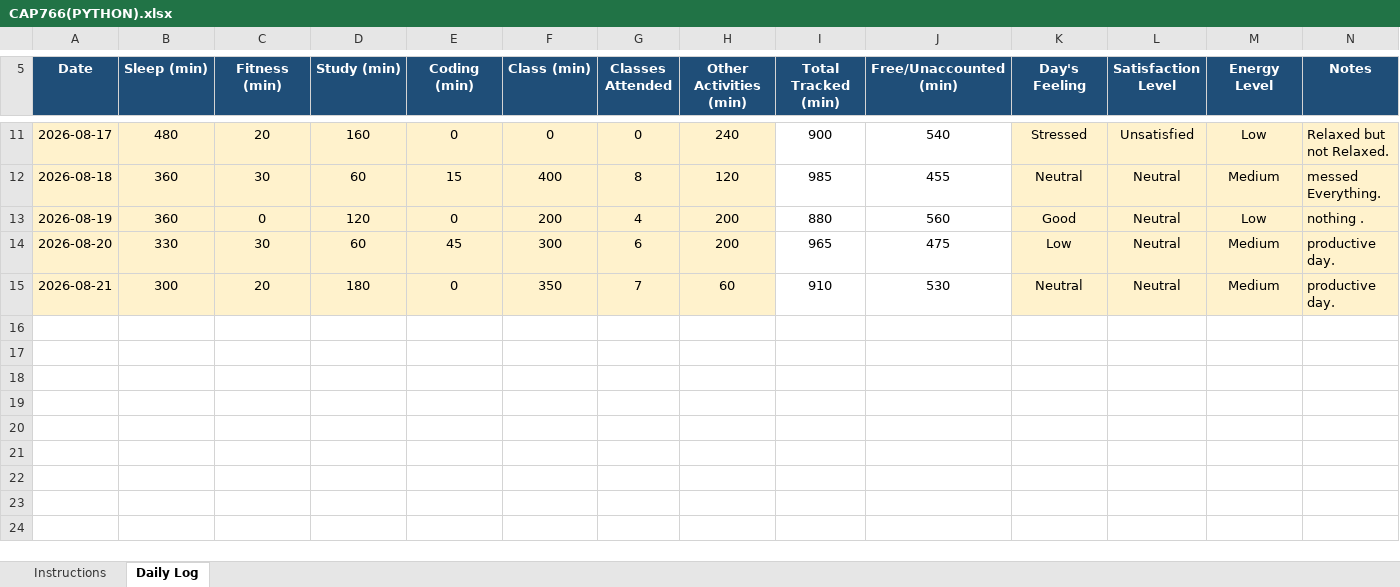
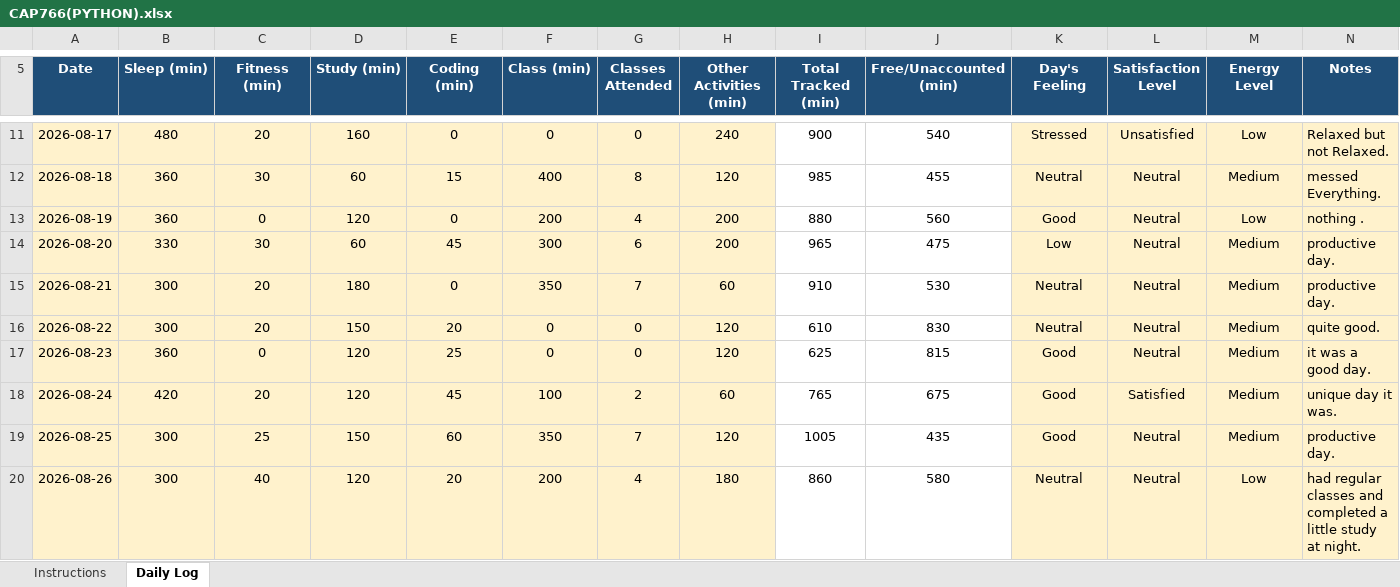
Before and after one commit to djveeru12345-wq/CAP776-GROUP-I-, an Excel workbook: CAP766(PYTHON).xlsx, sheet Daily Log, drawn as a sheet; only a part is shown, gaps mark what is left out; values as stored, in another font and other column widths than the file's, no borders; conditional formats not drawn; the diff names each change by its address in the sheet, - before the commit and + after, or states it on an @@ line.

Commit message:
updated python excel file

```diff
--- a/CAP766(PYTHON).xlsx (sheet Daily Log)
+++ b/CAP766(PYTHON).xlsx (sheet Daily Log)
+row 16: 2026-08-22 | 300 | 20 | 150 | 20 | 0 | 0 | 120 | 610 | 830 | Neutral | Neutral | Medium | quite good.
+row 17: 2026-08-23 | 360 | 0 | 120 | 25 | 0 | 0 | 120 | 625 | 815 | Good | Neutral | Medium | it was a good day.
+row 18: 2026-08-24 | 420 | 20 | 120 | 45 | 100 | 2 | 60 | 765 | 675 | Good | Satisfied | Medium | unique day it was.
+row 19: 2026-08-25 | 300 | 25 | 150 | 60 | 350 | 7 | 120 | 1005 | 435 | Good | Neutral | Medium | productive day.
+row 20: 2026-08-26 | 300 | 40 | 120 | 20 | 200 | 4 | 180 | 860 | 580 | Neutral | Neutral | Low | had regular classes and completed a little study at night.
```
